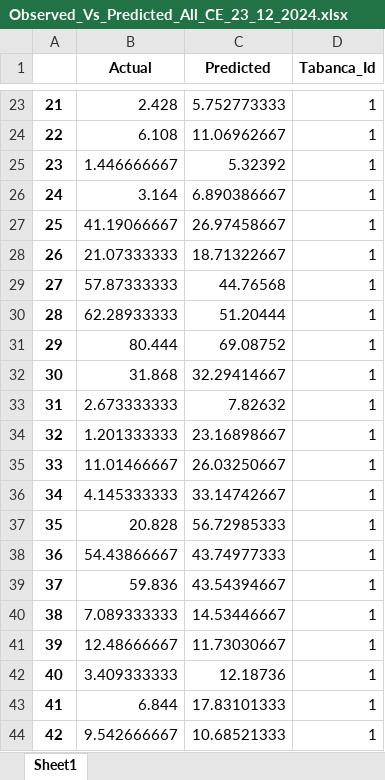
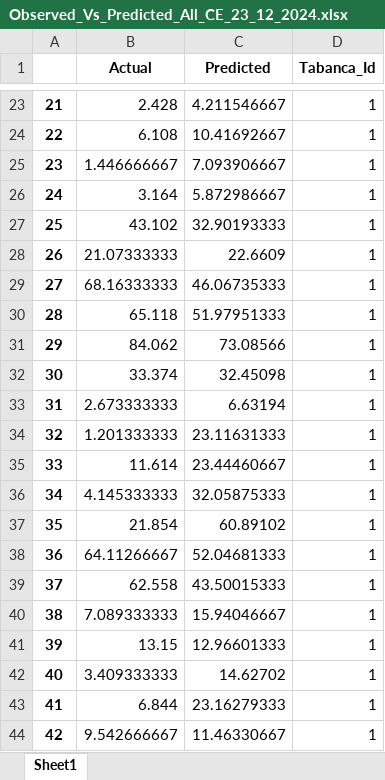
Before and after one commit to Emmanuel461/Salinity_Model, an Excel workbook: Results/Observed_Vs_Predicted_All_CE_23_12_2024.xlsx, sheet Sheet1, drawn as a sheet; only a part is shown, gaps mark what is left out; values as stored, in another font and other column widths than the file's, no borders; the diff covers the shown part only; the diff names each change by its address in the sheet, - before the commit and + after, or states it on an @@ line.

```diff
--- a/Results/Observed_Vs_Predicted_All_CE_23_12_2024.xlsx (sheet Sheet1)
+++ b/Results/Observed_Vs_Predicted_All_CE_23_12_2024.xlsx (sheet Sheet1)
-C23 (Predicted): 5.752773333
+C23 (Predicted): 4.211546667
-C24 (Predicted): 11.06962667
+C24 (Predicted): 10.41692667
-C25 (Predicted): 5.32392
+C25 (Predicted): 7.093906667
-C26 (Predicted): 6.890386667
+C26 (Predicted): 5.872986667
-B27 (Actual): 41.19066667
+B27 (Actual): 43.102
-C27 (Predicted): 26.97458667
+C27 (Predicted): 32.90193333
-C28 (Predicted): 18.71322667
+C28 (Predicted): 22.6609
-B29 (Actual): 57.87333333
+B29 (Actual): 68.16333333
-C29 (Predicted): 44.76568
+C29 (Predicted): 46.06735333
-B30 (Actual): 62.28933333
+B30 (Actual): 65.118
-C30 (Predicted): 51.20444
+C30 (Predicted): 51.97951333
-B31 (Actual): 80.444
+B31 (Actual): 84.062
-C31 (Predicted): 69.08752
+C31 (Predicted): 73.08566
-B32 (Actual): 31.868
+B32 (Actual): 33.374
-C32 (Predicted): 32.29414667
+C32 (Predicted): 32.45098
-C33 (Predicted): 7.82632
+C33 (Predicted): 6.63194
-C34 (Predicted): 23.16898667
+C34 (Predicted): 23.11631333
-B35 (Actual): 11.01466667
+B35 (Actual): 11.614
-C35 (Predicted): 26.03250667
+C35 (Predicted): 23.44460667
-C36 (Predicted): 33.14742667
+C36 (Predicted): 32.05875333
-B37 (Actual): 20.828
+B37 (Actual): 21.854
-C37 (Predicted): 56.72985333
+C37 (Predicted): 60.89102
-B38 (Actual): 54.43866667
+B38 (Actual): 64.11266667
-C38 (Predicted): 43.74977333
+C38 (Predicted): 52.04681333
-B39 (Actual): 59.836
+B39 (Actual): 62.558
-C39 (Predicted): 43.54394667
+C39 (Predicted): 43.50015333
-C40 (Predicted): 14.53446667
+C40 (Predicted): 15.94046667
-B41 (Actual): 12.48666667
+B41 (Actual): 13.15
-C41 (Predicted): 11.73030667
+C41 (Predicted): 12.96601333
-C42 (Predicted): 12.18736
+C42 (Predicted): 14.62702
-C43 (Predicted): 17.83101333
+C43 (Predicted): 23.16279333
-C44 (Predicted): 10.68521333
+C44 (Predicted): 11.46330667
```
Also changed, not shown: 642 edited cells elsewhere in this sheet, DataIntermediate/All_data.xlsx, DataIntermediate/correlation_with_CE.xlsx, 14 other files.
